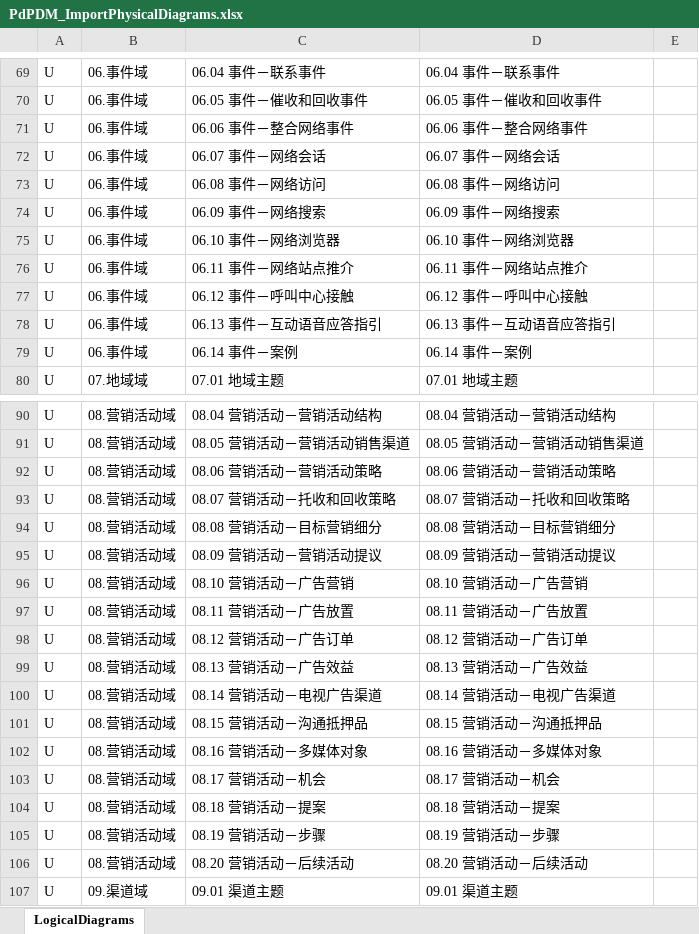
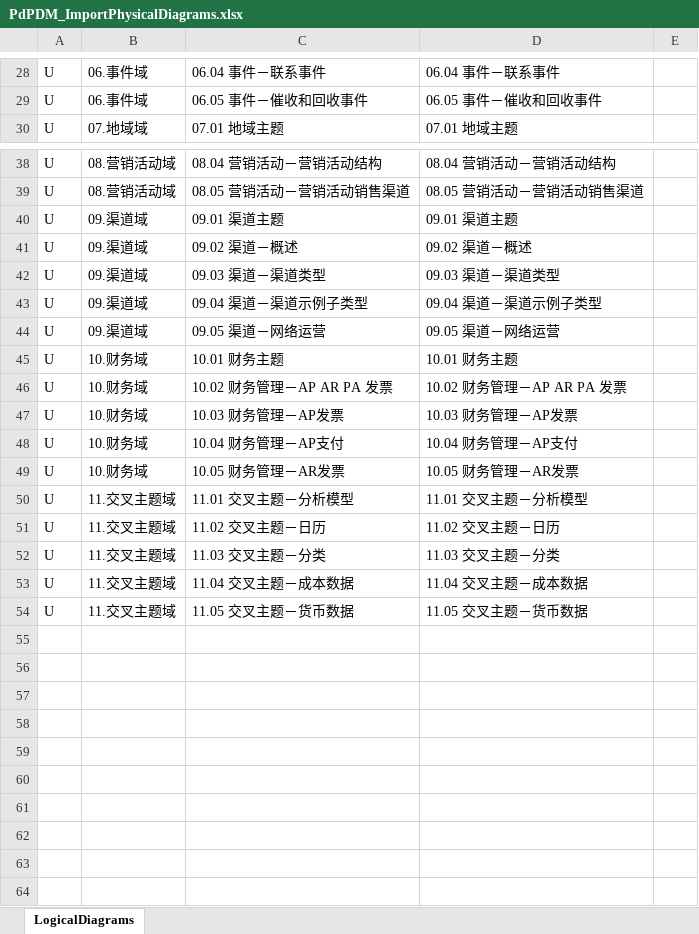
Before and after one commit to duanzhihui/PdVBS, an Excel workbook: PdPDM/PdPDM_ImportPhysicalDiagrams.xlsx, sheet LogicalDiagrams, drawn as a sheet; only a part is shown, gaps mark what is left out; the shorter side is filled out with more unchanged rows; values as stored, in another font and other column widths than the file's, no borders; table styles not drawn; the diff covers the shown part only; the diff names each change by its address in the sheet, - before the commit and + after, or states it on an @@ line.

```diff
--- a/PdPDM/PdPDM_ImportPhysicalDiagrams.xlsx (sheet LogicalDiagrams)
+++ b/PdPDM/PdPDM_ImportPhysicalDiagrams.xlsx (sheet LogicalDiagrams)
-row 71: U | 06.事件域 | 06.06 事件－整合网络事件 | 06.06 事件－整合网络事件
-row 72: U | 06.事件域 | 06.07 事件－网络会话 | 06.07 事件－网络会话
-row 73: U | 06.事件域 | 06.08 事件－网络访问 | 06.08 事件－网络访问
-row 74: U | 06.事件域 | 06.09 事件－网络搜索 | 06.09 事件－网络搜索
-row 75: U | 06.事件域 | 06.10 事件－网络浏览器 | 06.10 事件－网络浏览器
-row 76: U | 06.事件域 | 06.11 事件－网络站点推介 | 06.11 事件－网络站点推介
-row 77: U | 06.事件域 | 06.12 事件－呼叫中心接触 | 06.12 事件－呼叫中心接触
-row 78: U | 06.事件域 | 06.13 事件－互动语音应答指引 | 06.13 事件－互动语音应答指引
-row 79: U | 06.事件域 | 06.14 事件－案例 | 06.14 事件－案例
-row 92: U | 08.营销活动域 | 08.06 营销活动－营销活动策略 | 08.06 营销活动－营销活动策略
-row 93: U | 08.营销活动域 | 08.07 营销活动－托收和回收策略 | 08.07 营销活动－托收和回收策略
-row 94: U | 08.营销活动域 | 08.08 营销活动－目标营销细分 | 08.08 营销活动－目标营销细分
-row 95: U | 08.营销活动域 | 08.09 营销活动－营销活动提议 | 08.09 营销活动－营销活动提议
-row 96: U | 08.营销活动域 | 08.10 营销活动－广告营销 | 08.10 营销活动－广告营销
-row 97: U | 08.营销活动域 | 08.11 营销活动－广告放置 | 08.11 营销活动－广告放置
-row 98: U | 08.营销活动域 | 08.12 营销活动－广告订单 | 08.12 营销活动－广告订单
-row 99: U | 08.营销活动域 | 08.13 营销活动－广告效益 | 08.13 营销活动－广告效益
-row 100: U | 08.营销活动域 | 08.14 营销活动－电视广告渠道 | 08.14 营销活动－电视广告渠道
-row 101: U | 08.营销活动域 | 08.15 营销活动－沟通抵押品 | 08.15 营销活动－沟通抵押品
-row 102: U | 08.营销活动域 | 08.16 营销活动－多媒体对象 | 08.16 营销活动－多媒体对象
-row 103: U | 08.营销活动域 | 08.17 营销活动－机会 | 08.17 营销活动－机会
-row 104: U | 08.营销活动域 | 08.18 营销活动－提案 | 08.18 营销活动－提案
-row 105: U | 08.营销活动域 | 08.19 营销活动－步骤 | 08.19 营销活动－步骤
-row 106: U | 08.营销活动域 | 08.20 营销活动－后续活动 | 08.20 营销活动－后续活动
```
Also changed, not shown: 81 removed rows elsewhere in this sheet, PdPDM/PdPDM_AttachTables.xlsx, PdPDM/PdPDM_ConfigTables.xlsx, 9 other files.
